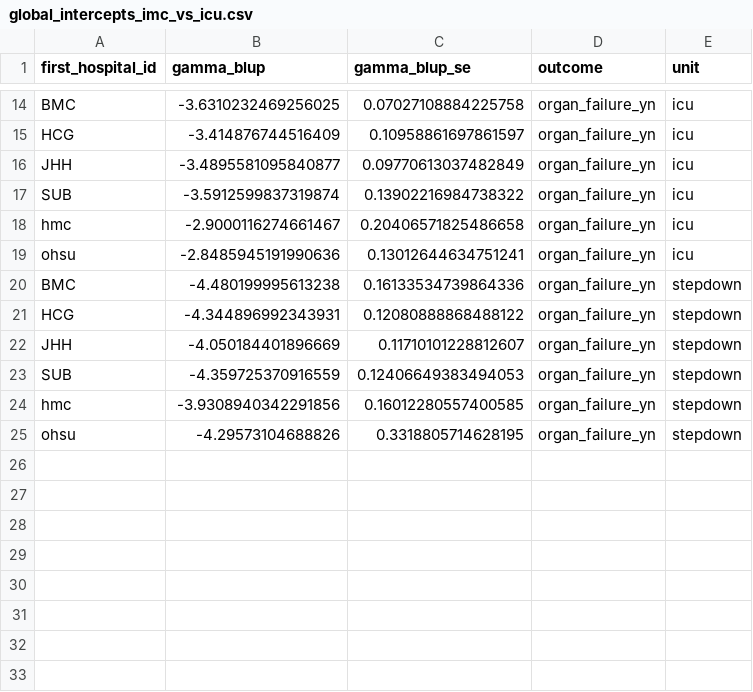
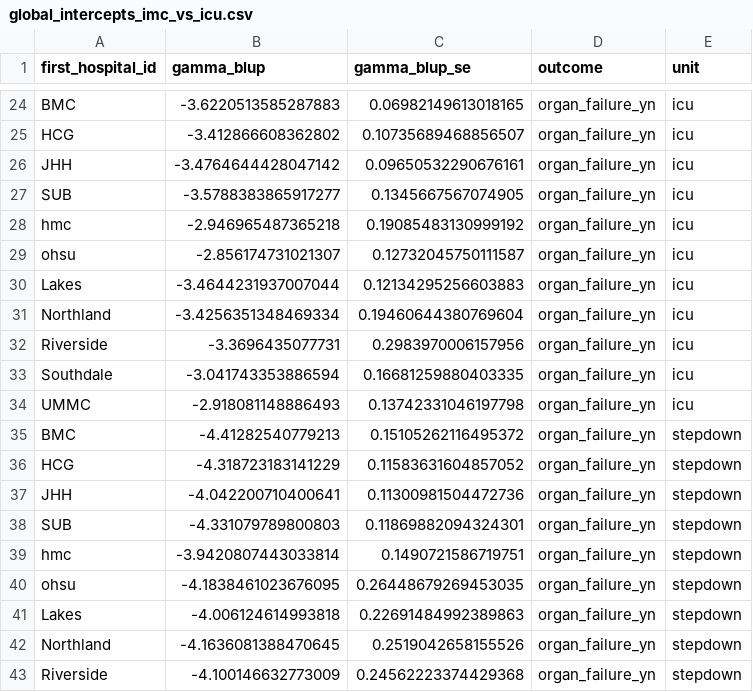
Before and after one commit to Common-Longitudinal-ICU-data-Format/ARF-NIV_TreatmentLocation, a CSV file: global_model_outputs/global_intercepts_imc_vs_icu.csv, drawn as a sheet; only a part is shown, gaps mark what is left out; addresses are those after the commit; the diff covers the shown part only; the diff names each change by its address in the sheet, - before the commit and + after, or states it on an @@ line.

Commit message:
update gammas and other changes

```diff
--- a/global_model_outputs/global_intercepts_imc_vs_icu.csv
+++ b/global_model_outputs/global_intercepts_imc_vs_icu.csv
-B24 (gamma_blup): -3.6310232469256025
+B24 (gamma_blup): -3.6220513585287883
-C24 (gamma_blup_se): 0.07027108884225758
+C24 (gamma_blup_se): 0.06982149613018165
-B25 (gamma_blup): -3.414876744516409
+B25 (gamma_blup): -3.412866608362802
-C25 (gamma_blup_se): 0.10958861697861597
+C25 (gamma_blup_se): 0.10735689468856507
-B26 (gamma_blup): -3.4895581095840877
+B26 (gamma_blup): -3.4764644428047142
-C26 (gamma_blup_se): 0.09770613037482849
+C26 (gamma_blup_se): 0.09650532290676161
-B27 (gamma_blup): -3.5912599837319874
+B27 (gamma_blup): -3.5788383865917277
-C27 (gamma_blup_se): 0.13902216984738322
+C27 (gamma_blup_se): 0.1345667567074905
-B28 (gamma_blup): -2.9000116274661467
+B28 (gamma_blup): -2.946965487365218
-C28 (gamma_blup_se): 0.20406571825486658
+C28 (gamma_blup_se): 0.19085483130999192
-B29 (gamma_blup): -2.8485945191990636
+B29 (gamma_blup): -2.856174731021307
-C29 (gamma_blup_se): 0.13012644634751241
+C29 (gamma_blup_se): 0.12732045750111587
+row 30: Lakes | -3.4644231937007044 | 0.12134295256603883 | organ_failure_yn | icu
+row 31: Northland | -3.4256351348469334 | 0.19460644380769604 | organ_failure_yn | icu
+row 32: Riverside | -3.3696435077731 | 0.2983970006157956 | organ_failure_yn | icu
+row 33: Southdale | -3.041743353886594 | 0.16681259880403335 | organ_failure_yn | icu
+row 34: UMMC | -2.918081148886493 | 0.13742331046197798 | organ_failure_yn | icu
-B35 (gamma_blup): -4.480199995613238
+B35 (gamma_blup): -4.41282540779213
-C35 (gamma_blup_se): 0.16133534739864336
+C35 (gamma_blup_se): 0.15105262116495372
-B36 (gamma_blup): -4.344896992343931
+B36 (gamma_blup): -4.318723183141229
-C36 (gamma_blup_se): 0.12080888868488122
+C36 (gamma_blup_se): 0.11583631604857052
-B37 (gamma_blup): -4.050184401896669
+B37 (gamma_blup): -4.042200710400641
-C37 (gamma_blup_se): 0.11710101228812607
+C37 (gamma_blup_se): 0.11300981504472736
-B38 (gamma_blup): -4.359725370916559
+B38 (gamma_blup): -4.331079789800803
-C38 (gamma_blup_se): 0.12406649383494053
+C38 (gamma_blup_se): 0.11869882094324301
-B39 (gamma_blup): -3.9308940342291856
+B39 (gamma_blup): -3.9420807443033814
-C39 (gamma_blup_se): 0.16012280557400585
+C39 (gamma_blup_se): 0.1490721586719751
-B40 (gamma_blup): -4.29573104688826
+B40 (gamma_blup): -4.1838461023676095
-C40 (gamma_blup_se): 0.3318805714628195
+C40 (gamma_blup_se): 0.26448679269453035
+row 41: Lakes | -4.006124614993818 | 0.22691484992389863 | organ_failure_yn | stepdown
+row 42: Northland | -4.1636081388470645 | 0.2519042658155526 | organ_failure_yn | stepdown
+row 43: Riverside | -4.100146632773009 | 0.24562223374429368 | organ_failure_yn | stepdown
```
Also changed, not shown: 12 added rows and 24 edited cells elsewhere in this file, 1 other file.
